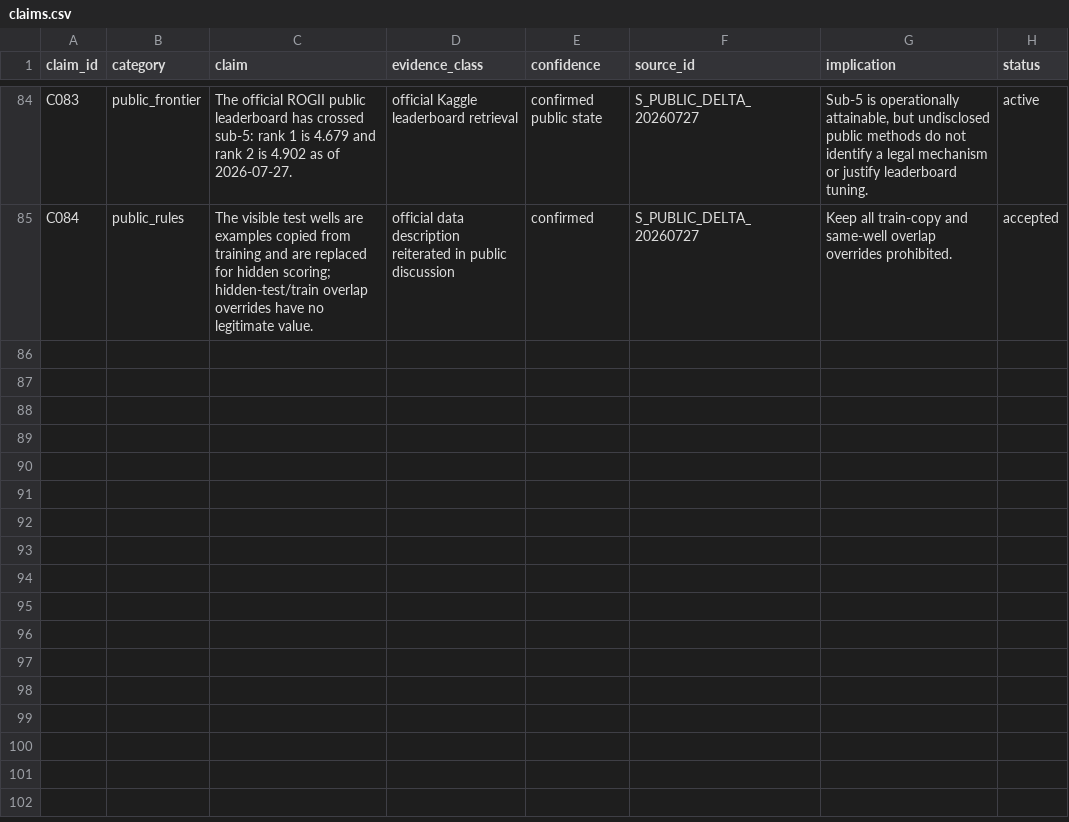
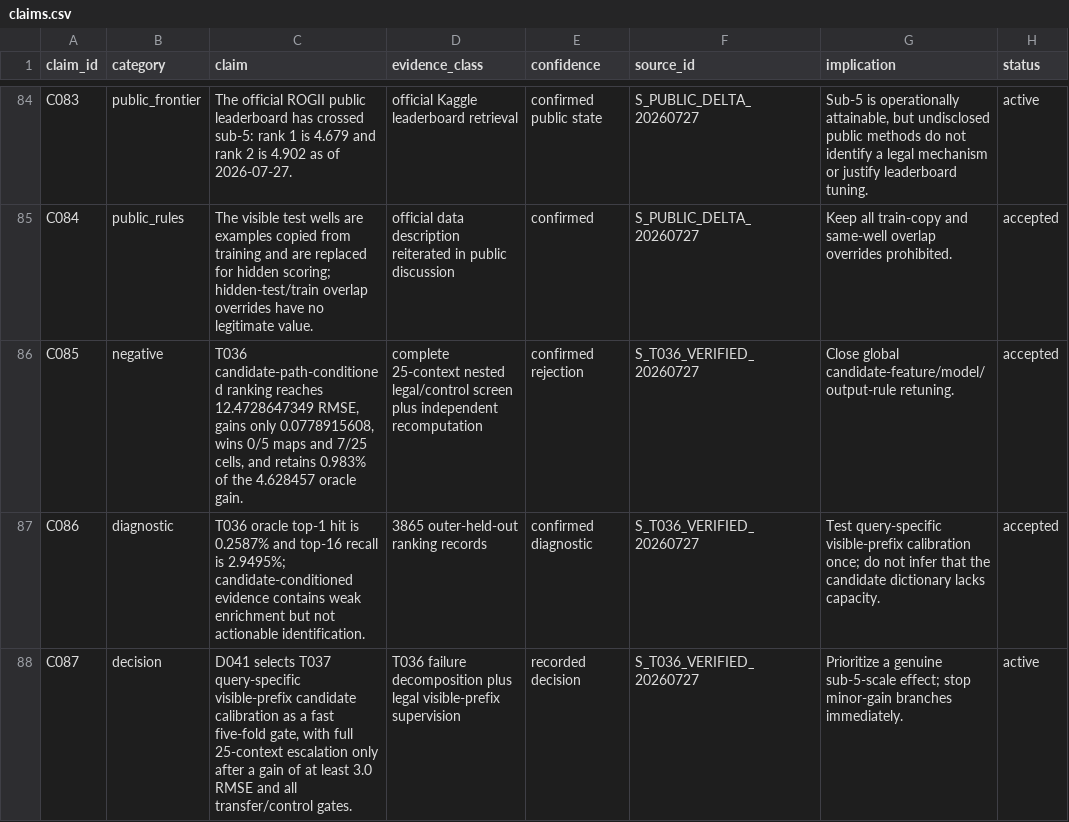
Before and after one commit to Ashok-19/ROGII-Kaggle, a CSV file: archive/claims.csv, drawn as a sheet; only a part is shown, gaps mark what is left out; the diff names each change by its address in the sheet, - before the commit and + after, or states it on an @@ line.

Commit message:
Close T036 and register visible calibration gate

```diff
--- a/archive/claims.csv
+++ b/archive/claims.csv
+row 86: C085 | negative | T036 candidate-path-conditioned ranking reaches 12.4728647349 RMSE, gains only 0.0778915608, wins 0/5 maps and 7/25 cells, and retains 0.983% of the 4.628457 oracle gain. | complete 25-context nested legal/control screen plus independent recomputation | confirmed rejection | S_T036_VERIFIED_20260727 | Close global candidate-feature/model/output-rule retuning. | accepted
+row 87: C086 | diagnostic | T036 oracle top-1 hit is 0.2587% and top-16 recall is 2.9495%; candidate-conditioned evidence contains weak enrichment but not actionable identification. | 3865 outer-held-out ranking records | confirmed diagnostic | S_T036_VERIFIED_20260727 | Test query-specific visible-prefix calibration once; do not infer that the candidate dictionary lacks capacity. | accepted
+row 88: C087 | decision | D041 selects T037 query-specific visible-prefix candidate calibration as a fast five-fold gate, with full 25-context escalation only after a gain of at least 3.0 RMSE and all transfer/control gates. | T036 failure decomposition plus legal visible-prefix supervision | recorded decision | S_T036_VERIFIED_20260727 | Prioritize a genuine sub-5-scale effect; stop minor-gain branches immediately. | active
```
Also changed, not shown: archive/sources.csv, 33 other files.
